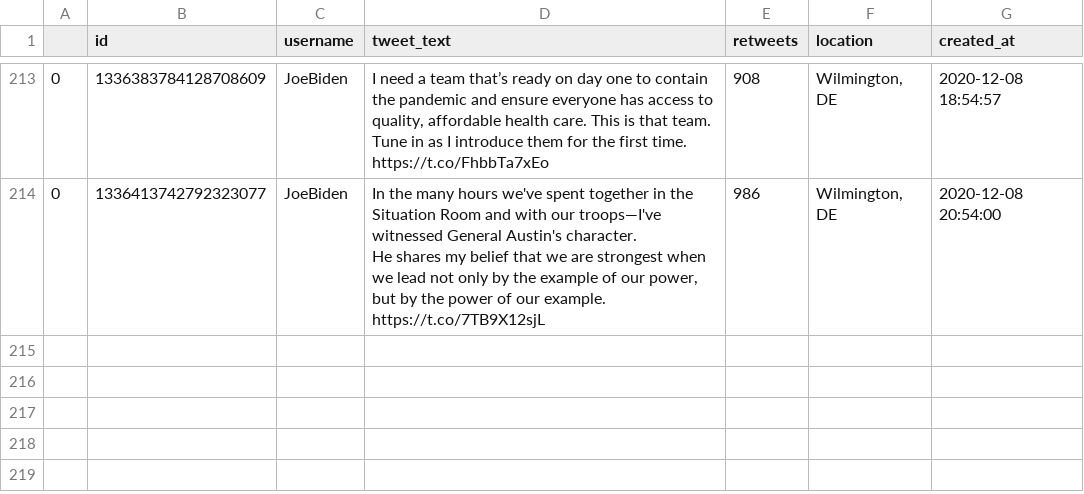
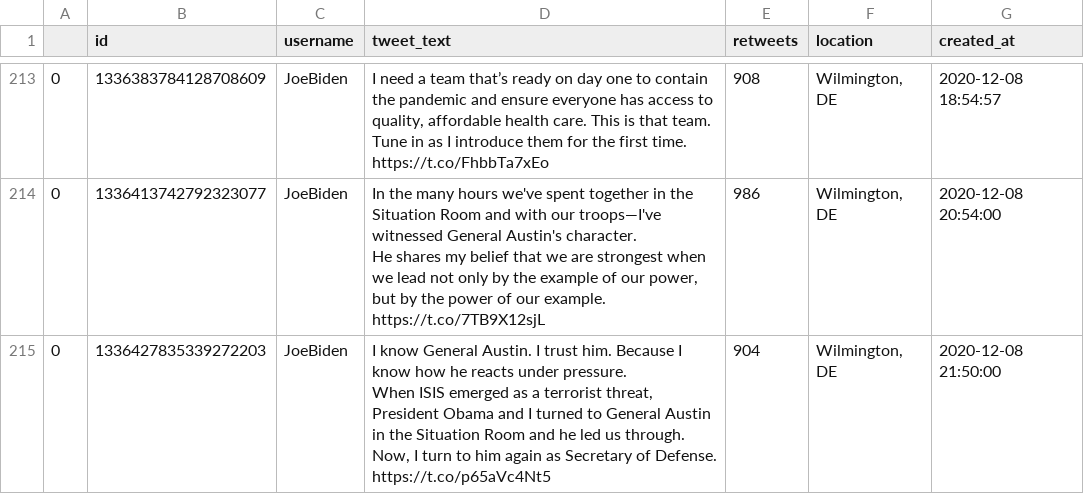
Before and after one commit to joshkraft/daily-candidate-tweets, a CSV file: data/JoeBiden/data.csv, drawn as a sheet; only a part is shown, gaps mark what is left out; ↵ is a line break in a cell; the diff names each change by its address in the sheet, - before the commit and + after, or states it on an @@ line.

Commit message:
Latest data: Tue Dec  8 22:17:25 UTC 2020

```diff
--- a/data/JoeBiden/data.csv
+++ b/data/JoeBiden/data.csv
+row 215: 0 | 1336427835339272203 | JoeBiden | I know General Austin. I trust him. Because I know how he reacts under pressure. ↵ When ISIS emerged as a terrorist threat, President Obama and I turned to General Austin in the Situation Room and he led us through. ↵ Now, I turn to him again as Secretary of Defense. https://t.co/p65aVc4Nt5 | 904 | Wilmington, DE | 2020-12-08 21:50:00
```
Also changed, not shown: 1 other file.
